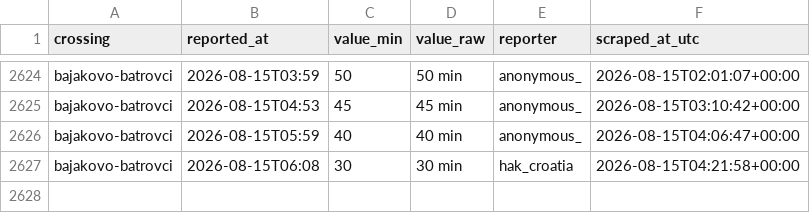
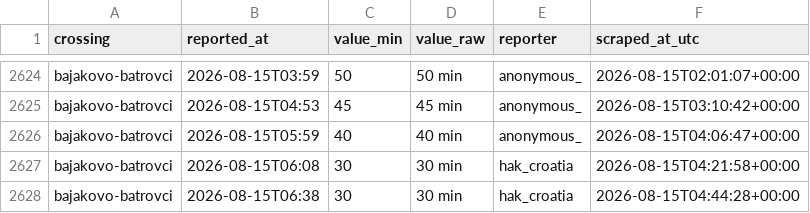
Before and after one commit to brankojosipovic/border-wait, a CSV file: data/bajakovo-batrovci.csv, drawn as a sheet; only a part is shown, gaps mark what is left out; the diff names each change by its address in the sheet, - before the commit and + after, or states it on an @@ line.

```diff
--- a/data/bajakovo-batrovci.csv
+++ b/data/bajakovo-batrovci.csv
+row 2628: bajakovo-batrovci | 2026-08-15T06:38 | 30 | 30 min | hak_croatia | 2026-08-15T04:44:28+00:00
```
Also changed, not shown: data/batrovci-bajakovo.csv, data/summary_monthly.csv.
